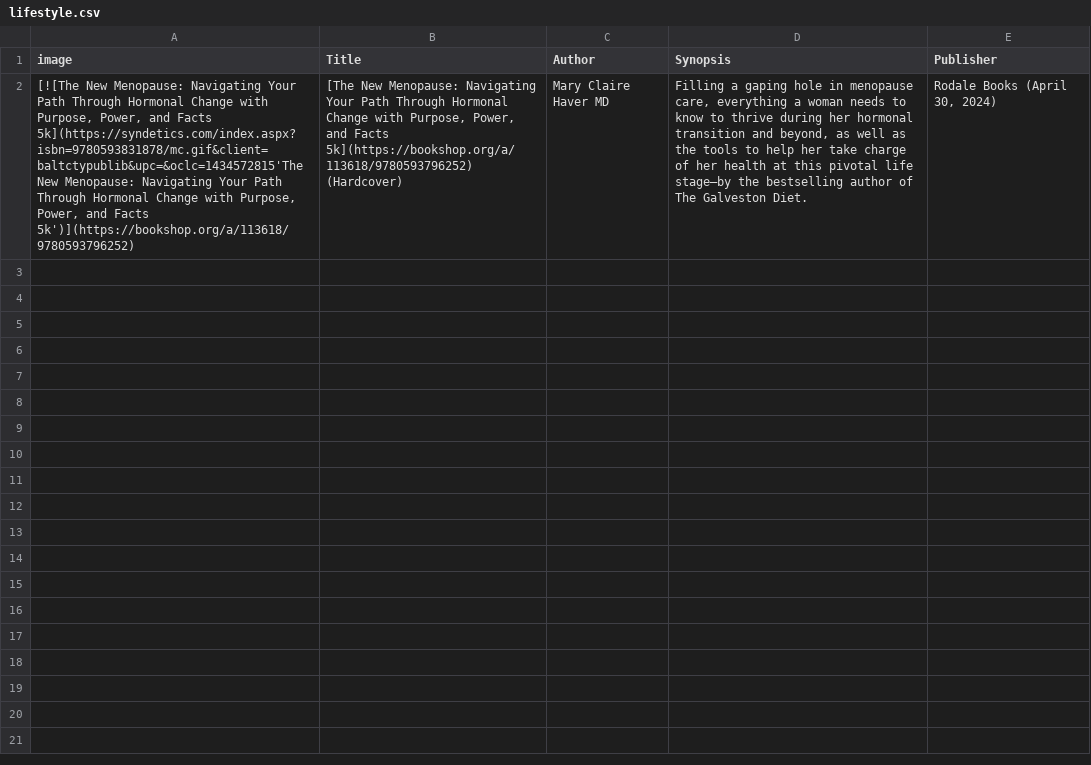
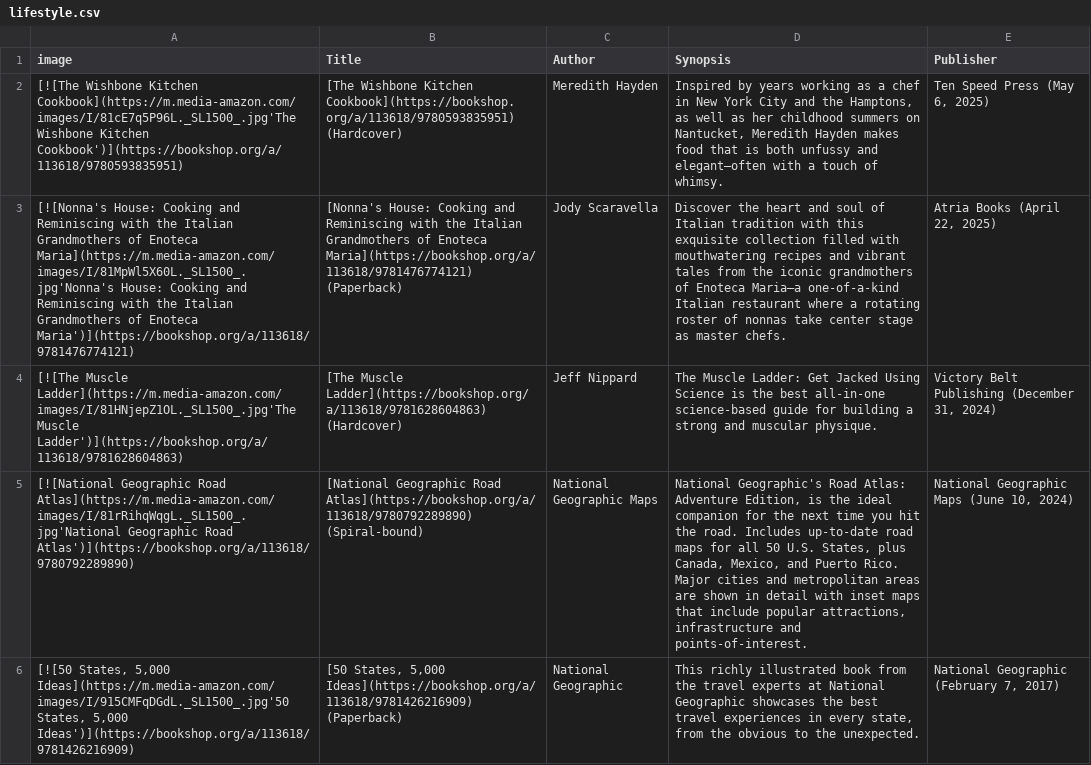
Before and after one commit to Baltimore-Sun/book-lists, a CSV file: lifestyle.csv, drawn as a sheet; removed rows and columns are numbered as before the commit, all else as after; the diff names each change by its address in the sheet, - before the commit and + after, or states it on an @@ line.

```diff
--- a/lifestyle.csv
+++ b/lifestyle.csv
-row 2: [![The New Menopause: Navigating Your Path Through Hormonal Change with Purpose, Power, and Facts 5k](https://syndetics.com/index.aspx?isbn=9780593831878/mc.gif&client=baltctypublib&upc=&oclc=1434572815'The New Menopause: Navigating Your Path Through Hormonal Change with Purpose, Power, and Facts 5k')](https://bookshop.org/a/113618/9780593796252) | [The New Menopause: Navigating Your Path Through Hormonal Change with Purpose, Power, and Facts 5k](https://bookshop.org/a/113618/9780593796252) (Hardcover) | Mary Claire Haver MD | Filling a gaping hole in menopause care, everything a woman needs to know to thrive during her hormonal transition and beyond, as well as the tools to help her take charge of her health at this pivotal life stage—by the bestselling author of The Galveston Diet. | Rodale Books (April 30, 2024)
+row 2: [![The Wishbone Kitchen Cookbook](https://m.media-amazon.com/images/I/81cE7q5P96L._SL1500_.jpg'The Wishbone Kitchen Cookbook')](https://bookshop.org/a/113618/9780593835951) | [The Wishbone Kitchen Cookbook](https://bookshop.org/a/113618/9780593835951) (Hardcover) | Meredith Hayden | Inspired by years working as a chef in New York City and the Hamptons, as well as her childhood summers on Nantucket, Meredith Hayden makes food that is both unfussy and elegant—often with a touch of whimsy. | Ten Speed Press (May 6, 2025)
+row 3: [![Nonna's House: Cooking and Reminiscing with the Italian Grandmothers of Enoteca Maria](https://m.media-amazon.com/images/I/81MpWl5X60L._SL1500_.jpg'Nonna's House: Cooking and Reminiscing with the Italian Grandmothers of Enoteca Maria')](https://bookshop.org/a/113618/9781476774121) | [Nonna's House: Cooking and Reminiscing with the Italian Grandmothers of Enoteca Maria](https://bookshop.org/a/113618/9781476774121) (Paperback) | Jody Scaravella | Discover the heart and soul of Italian tradition with this exquisite collection filled with mouthwatering recipes and vibrant tales from the iconic grandmothers of Enoteca Maria—a one-of-a-kind Italian restaurant where a rotating roster of nonnas take center stage as master chefs. | Atria Books (April 22, 2025)
+row 4: [![The Muscle Ladder](https://m.media-amazon.com/images/I/81HNjepZ1OL._SL1500_.jpg'The Muscle Ladder')](https://bookshop.org/a/113618/9781628604863) | [The Muscle Ladder](https://bookshop.org/a/113618/9781628604863) (Hardcover) | Jeff Nippard | The Muscle Ladder: Get Jacked Using Science is the best all-in-one science-based guide for building a strong and muscular physique. | Victory Belt Publishing (December 31, 2024)
+row 5: [![National Geographic Road Atlas](https://m.media-amazon.com/images/I/81rRihqWqgL._SL1500_.jpg'National Geographic Road Atlas')](https://bookshop.org/a/113618/9780792289890) | [National Geographic Road Atlas](https://bookshop.org/a/113618/9780792289890) (Spiral-bound) | National Geographic Maps | National Geographic's Road Atlas: Adventure Edition, is the ideal companion for the next time you hit the road. Includes up-to-date road maps for all 50 U.S. States, plus Canada, Mexico, and Puerto Rico. Major cities and metropolitan areas are shown in detail with inset maps that include popular attractions, infrastructure and points-of-interest. | National Geographic Maps (June 10, 2024)
+row 6: [![50 States, 5,000 Ideas](https://m.media-amazon.com/images/I/915CMFqDGdL._SL1500_.jpg'50 States, 5,000 Ideas')](https://bookshop.org/a/113618/9781426216909) | [50 States, 5,000 Ideas](https://bookshop.org/a/113618/9781426216909) (Paperback) | National Geographic | This richly illustrated book from the travel experts at National Geographic showcases the best travel experiences in every state, from the obvious to the unexpected. | National Geographic (February 7, 2017)
```
Also changed, not shown: biography.csv, fiction.csv, 7 other files.
